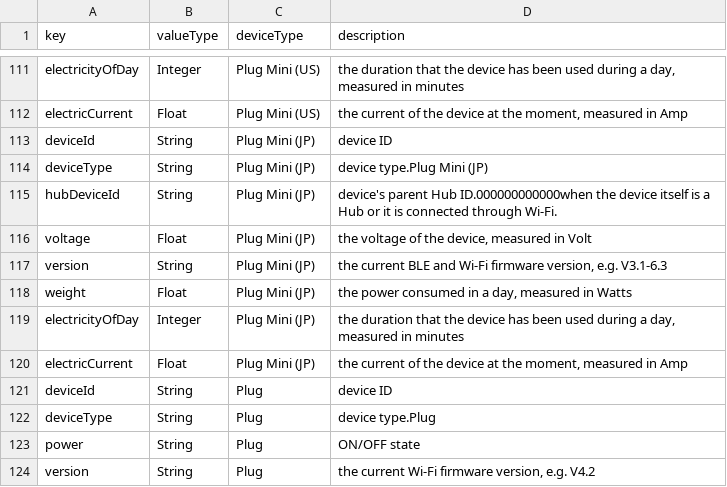
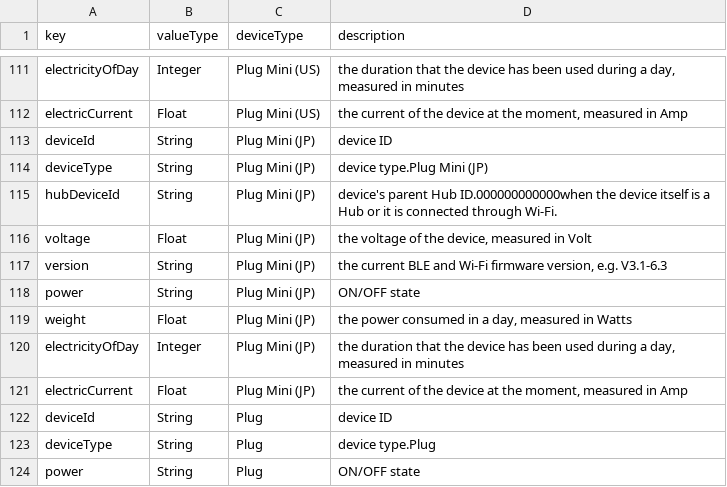
Before and after one commit to KuRa04/switch_bot, a CSV file: csv/status_type_table.csv, drawn as a sheet; only a part is shown, gaps mark what is left out; the shorter side is filled out with more unchanged rows; the diff names each change by its address in the sheet, - before the commit and + after, or states it on an @@ line.

Commit message:
feat: plug mini(JP)にpowerを追加

```diff
--- a/csv/status_type_table.csv
+++ b/csv/status_type_table.csv
+row 118: power | String | Plug Mini (JP) | ON/OFF state
```
Also changed, not shown: 2 other files.
